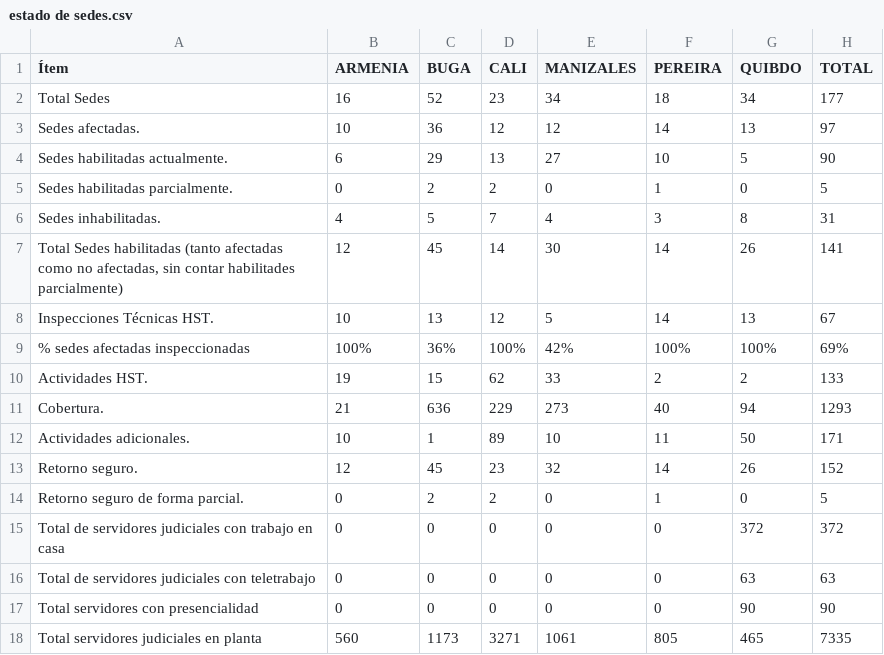
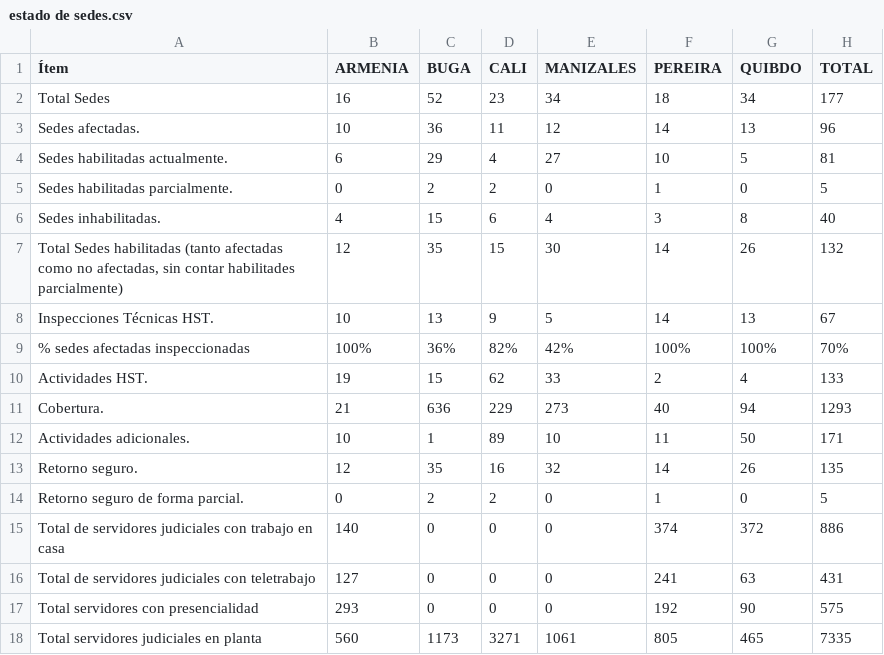
Before and after one commit to dasg010785-hue/seguimiento-sismo, a CSV file: estado de sedes.csv, drawn as a sheet.

Commit message:
actualización de datos

```diff
--- a/estado de sedes.csv
+++ b/estado de sedes.csv
@@ -2,17 +2,17 @@
 Total Sedes;16;52;23;34;18;34;177
-Sedes afectadas.;10;36;12;12;14;13;97
-Sedes habilitadas actualmente.;6;29;13;27;10;5;90
+Sedes afectadas.;10;36;11;12;14;13;96
+Sedes habilitadas actualmente.;6;29;4;27;10;5;81
 Sedes habilitadas parcialmente.;0;2;2;0;1;0;5
-Sedes inhabilitadas.;4;5;7;4;3;8;31
-Total Sedes habilitadas (tanto afectadas como no afectadas, sin contar habilitades parcialmente);12;45;14;30;14;26;141
-Inspecciones Técnicas HST.;10;13;12;5;14;13;67
-% sedes afectadas inspeccionadas ;100%;36%;100%;42%;100%;100%;69%
-Actividades HST.;19;15;62;33;2;2;133
+Sedes inhabilitadas.;4;15;6;4;3;8;40
+Total Sedes habilitadas (tanto afectadas como no afectadas, sin contar habilitades parcialmente);12;35;15;30;14;26;132
+Inspecciones Técnicas HST.;10;13;9;5;14;13;67
+% sedes afectadas inspeccionadas ;100%;36%;82%;42%;100%;100%;70%
+Actividades HST.;19;15;62;33;2;4;133
 Cobertura.;21;636;229;273;40;94;1293
 Actividades adicionales.;10;1;89;10;11;50;171
-Retorno seguro.;12;45;23;32;14;26;152
+Retorno seguro.;12;35;16;32;14;26;135
 Retorno seguro de forma parcial.;0;2;2;0;1;0;5
-Total de servidores judiciales con trabajo en casa;0;0;0;0;0;372;372
-Total de servidores judiciales con teletrabajo;0;0;0;0;0;63;63
-Total servidores con presencialidad;0;0;0;0;0;90;90
+Total de servidores judiciales con trabajo en casa;140;0;0;0;374;372;886
+Total de servidores judiciales con teletrabajo;127;0;0;0;241;63;431
+Total servidores con presencialidad;293;0;0;0;192;90;575
 Total servidores judiciales en planta ;560;1173;3271;1061;805;465;7335
```
